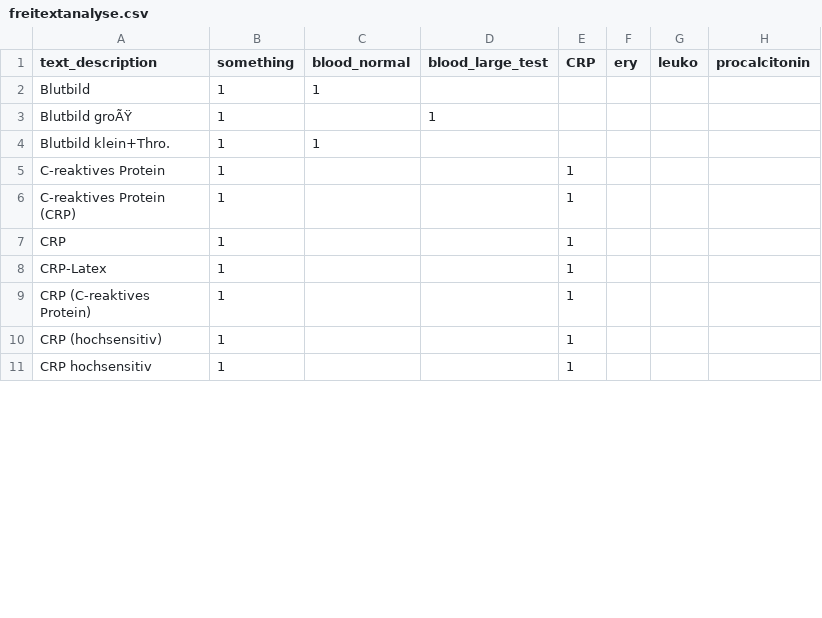
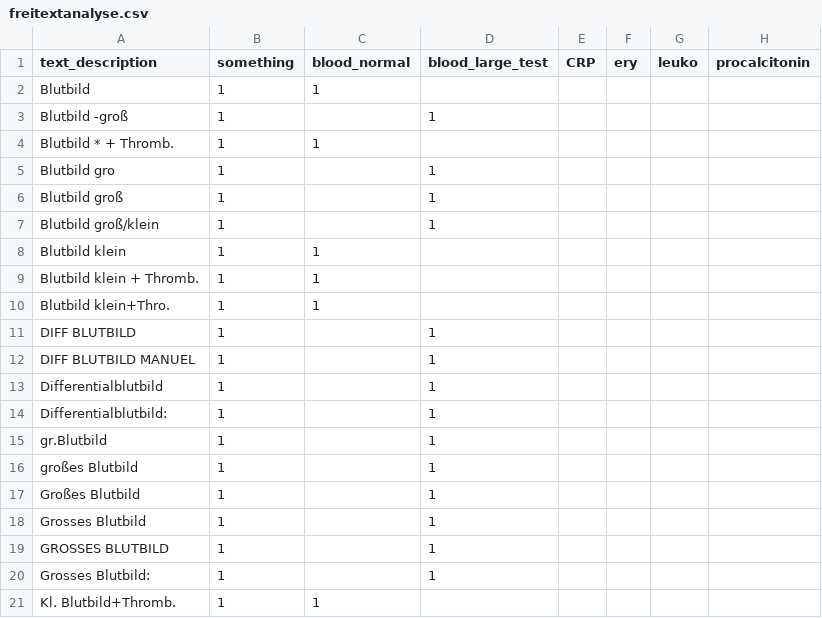
Before and after one commit to rapkroes/Code_UKSH_Husten, a CSV file: freitextanalyse.csv, drawn as a sheet; only a part is shown; the shorter side is filled out with more unchanged rows; the diff covers the shown part only.

```diff
--- a/freitextanalyse.csv
+++ b/freitextanalyse.csv
@@ -2,4 +2,20 @@
 Blutbild;1;1;;;;;
-Blutbild groÃŸ;1;;1;;;;
+Blutbild -groß;1;;1;;;;
+Blutbild * + Thromb.;1;1;;;;;
+Blutbild gro;1;;1;;;;
+Blutbild groß;1;;1;;;;
+Blutbild groß/klein;1;;1;;;;
+Blutbild klein;1;1;;;;;
+Blutbild klein + Thromb.;1;1;;;;;
 Blutbild klein+Thro.;1;1;;;;;
-C-reaktives Protein;1;;;1;;;
+DIFF BLUTBILD;1;;1;;;;
+DIFF BLUTBILD MANUEL;1;;1;;;;
+Differentialblutbild;1;;1;;;;
+Differentialblutbild:;1;;1;;;;
+gr.Blutbild;1;;1;;;;
+großes Blutbild;1;;1;;;;
+Großes Blutbild;1;;1;;;;
+Grosses Blutbild;1;;1;;;;
+GROSSES BLUTBILD;1;;1;;;;
+Grosses Blutbild:;1;;1;;;;
+Kl. Blutbild+Thromb.;1;1;;;;;
```
Also changed, not shown: 30 added rows elsewhere in this file, 5 other files.
